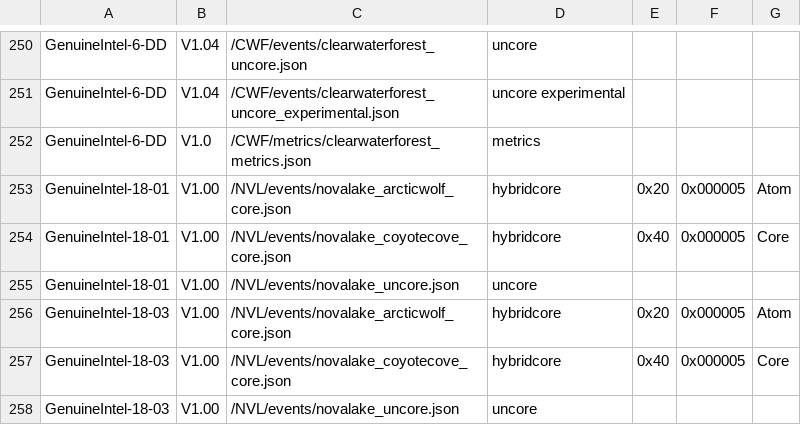
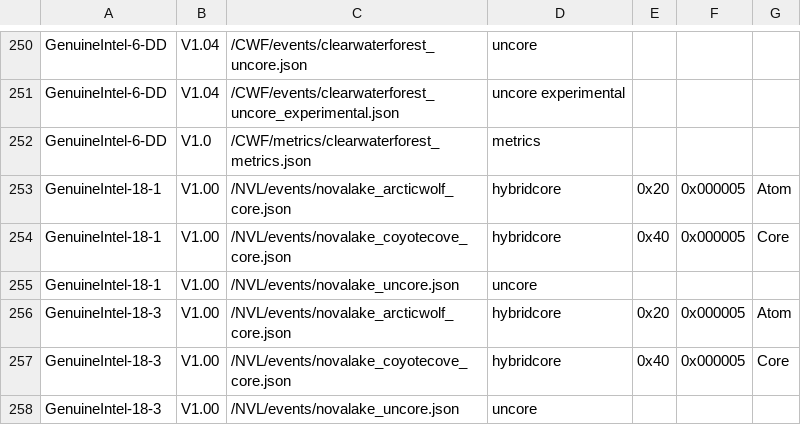
Before and after one commit to intel/perfmon, a CSV file: mapfile.csv, drawn as a sheet; only a part is shown, gaps mark what is left out.

Commit message:
mapfile: Remove 0 padding
Drop leading 0 from NVL models 0x01 and 0x03.

```diff
--- a/mapfile.csv
+++ b/mapfile.csv
@@ -252,7 +252,7 @@ GenuineIntel-6-DD,V1.04,/CWF/events/clearwaterforest_uncore_experimental.json,un
 GenuineIntel-6-DD,V1.0,/CWF/metrics/clearwaterforest_metrics.json,metrics,,,
-GenuineIntel-18-01,V1.00,/NVL/events/novalake_arcticwolf_core.json,hybridcore,0x20,0x000005,Atom
-GenuineIntel-18-01,V1.00,/NVL/events/novalake_coyotecove_core.json,hybridcore,0x40,0x000005,Core
-GenuineIntel-18-01,V1.00,/NVL/events/novalake_uncore.json,uncore,,,
-GenuineIntel-18-03,V1.00,/NVL/events/novalake_arcticwolf_core.json,hybridcore,0x20,0x000005,Atom
-GenuineIntel-18-03,V1.00,/NVL/events/novalake_coyotecove_core.json,hybridcore,0x40,0x000005,Core
-GenuineIntel-18-03,V1.00,/NVL/events/novalake_uncore.json,uncore,,,
+GenuineIntel-18-1,V1.00,/NVL/events/novalake_arcticwolf_core.json,hybridcore,0x20,0x000005,Atom
+GenuineIntel-18-1,V1.00,/NVL/events/novalake_coyotecove_core.json,hybridcore,0x40,0x000005,Core
+GenuineIntel-18-1,V1.00,/NVL/events/novalake_uncore.json,uncore,,,
+GenuineIntel-18-3,V1.00,/NVL/events/novalake_arcticwolf_core.json,hybridcore,0x20,0x000005,Atom
+GenuineIntel-18-3,V1.00,/NVL/events/novalake_coyotecove_core.json,hybridcore,0x40,0x000005,Core
+GenuineIntel-18-3,V1.00,/NVL/events/novalake_uncore.json,uncore,,,
```
Also changed, not shown: 1 other file.
